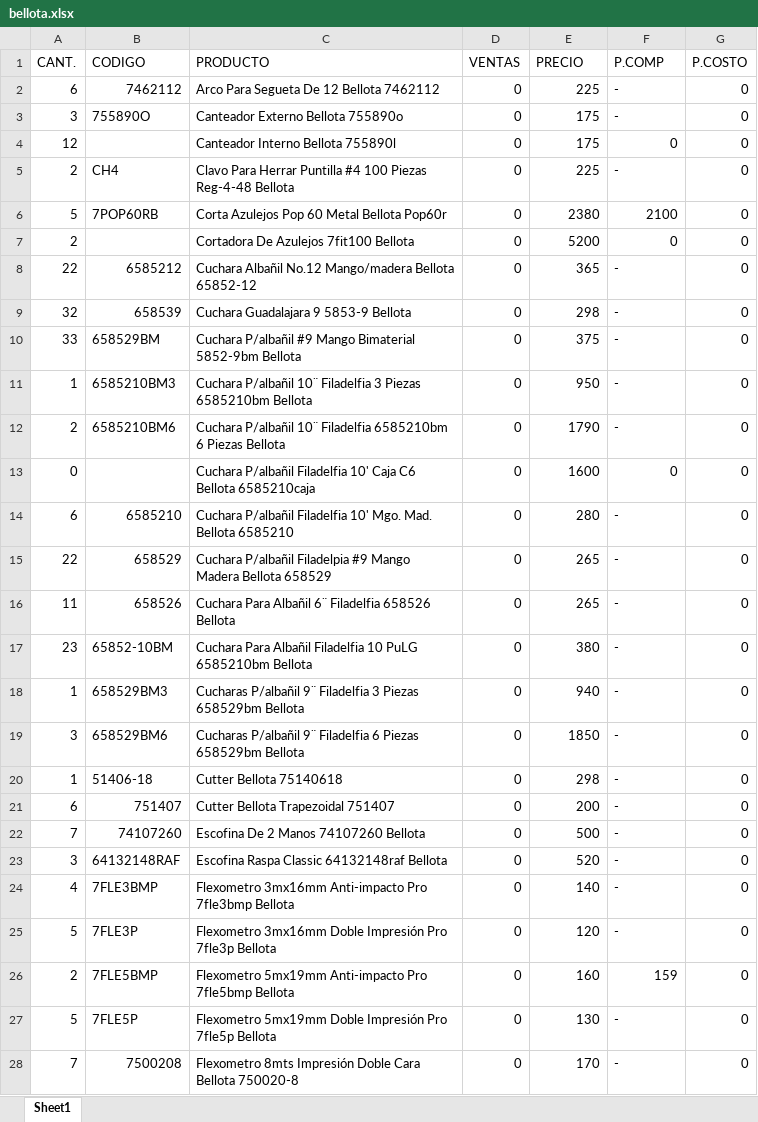
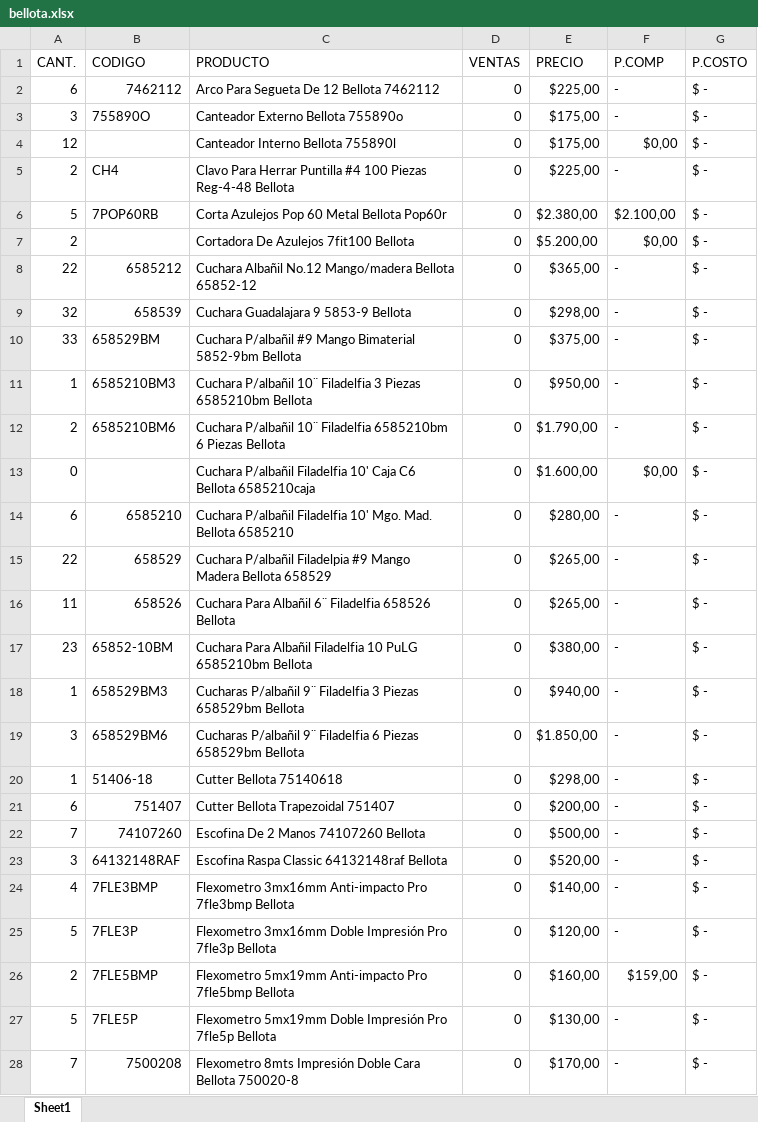
Before and after one commit to ElmerRCH/api-mercadolibre, an Excel workbook: data_excel/bellota/bellota.xlsx, sheet Sheet1, drawn as a sheet; only a part is shown; values as stored, in another font and other column widths than the file's, no cell formats; the diff covers the shown part only; the diff names each change by its address in the sheet, - before the commit and + after, or states it on an @@ line.

```diff
--- a/data_excel/bellota/bellota.xlsx (sheet Sheet1)
+++ b/data_excel/bellota/bellota.xlsx (sheet Sheet1)
-E2 (PRECIO): 225
+E2 (PRECIO): $225,00
-G2:G28 (P.COSTO): 0
+G2:G28 (P.COSTO): $ -
-E3:E4 (PRECIO): 175
+E3:E4 (PRECIO): $175,00
-F4 (P.COMP): 0
+F4 (P.COMP): $0,00
-E5 (PRECIO): 225
+E5 (PRECIO): $225,00
-E6 (PRECIO): 2380
+E6 (PRECIO): $2.380,00
-F6 (P.COMP): 2100
+F6 (P.COMP): $2.100,00
-E7 (PRECIO): 5200
+E7 (PRECIO): $5.200,00
-F7 (P.COMP): 0
+F7 (P.COMP): $0,00
-E8 (PRECIO): 365
+E8 (PRECIO): $365,00
-E9 (PRECIO): 298
+E9 (PRECIO): $298,00
-E10 (PRECIO): 375
+E10 (PRECIO): $375,00
-E11 (PRECIO): 950
+E11 (PRECIO): $950,00
-E12 (PRECIO): 1790
+E12 (PRECIO): $1.790,00
-E13 (PRECIO): 1600
+E13 (PRECIO): $1.600,00
-F13 (P.COMP): 0
+F13 (P.COMP): $0,00
-E14 (PRECIO): 280
+E14 (PRECIO): $280,00
-E15:E16 (PRECIO): 265
+E15:E16 (PRECIO): $265,00
-E17 (PRECIO): 380
+E17 (PRECIO): $380,00
-E18 (PRECIO): 940
+E18 (PRECIO): $940,00
-E19 (PRECIO): 1850
+E19 (PRECIO): $1.850,00
-E20 (PRECIO): 298
+E20 (PRECIO): $298,00
-E21 (PRECIO): 200
+E21 (PRECIO): $200,00
-E22 (PRECIO): 500
+E22 (PRECIO): $500,00
-E23 (PRECIO): 520
+E23 (PRECIO): $520,00
-E24 (PRECIO): 140
+E24 (PRECIO): $140,00
-E25 (PRECIO): 120
+E25 (PRECIO): $120,00
-E26 (PRECIO): 160
+E26 (PRECIO): $160,00
-F26 (P.COMP): 159
+F26 (P.COMP): $159,00
-E27 (PRECIO): 130
+E27 (PRECIO): $130,00
-E28 (PRECIO): 170
+E28 (PRECIO): $170,00
```
Also changed, not shown: 195 edited cells elsewhere in this sheet, cell formats, data_excel/bosch/bosch.xlsx, data_excel/dica/dica.xlsx, 21 other files.
